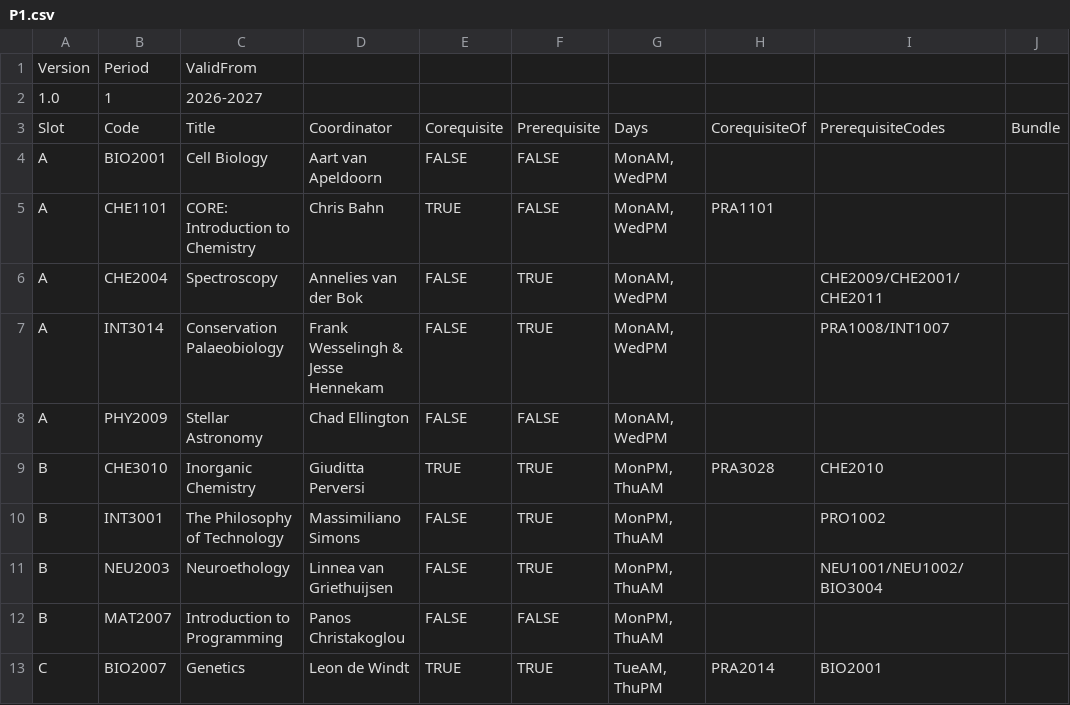
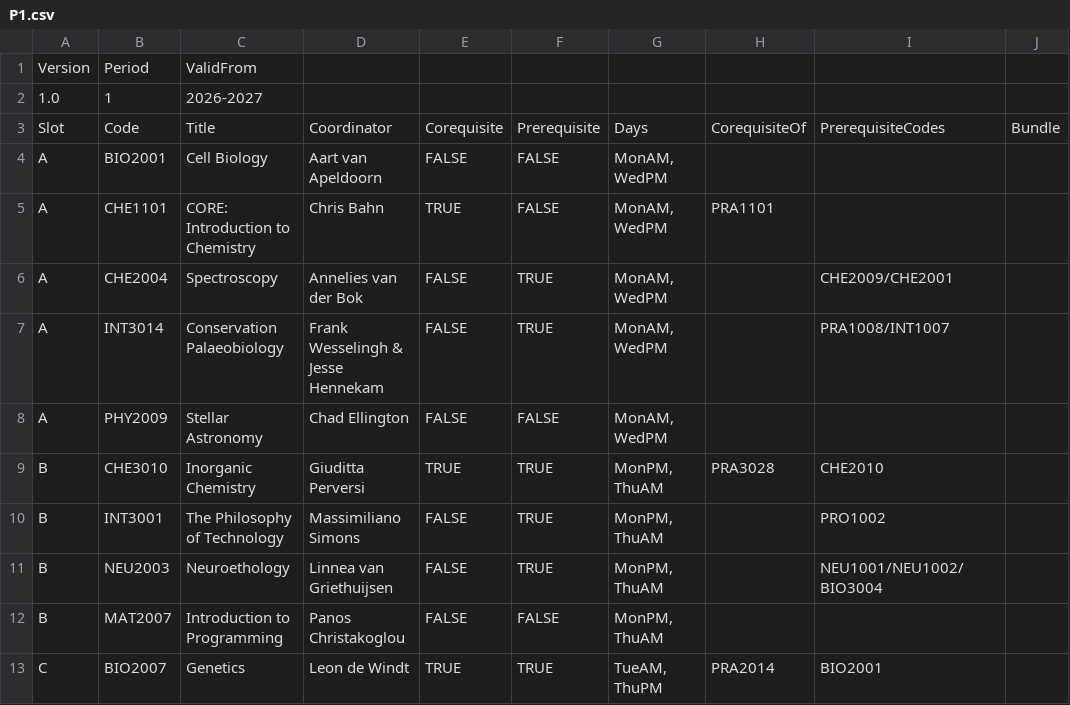
Before and after one commit to pchrista/msp-course-lab-selector, a CSV file: MSP Course Planner/data/periods/P1.csv, drawn as a sheet; only a part is shown.

```diff
--- a/MSP Course Planner/data/periods/P1.csv
+++ b/MSP Course Planner/data/periods/P1.csv
@@ -5,3 +5,3 @@ A,BIO2001,Cell Biology,Aart van Apeldoorn,FALSE,FALSE,"MonAM, WedPM",,,
 A,CHE1101,CORE: Introduction to Chemistry,Chris Bahn,TRUE,FALSE,"MonAM, WedPM",PRA1101,,
-A,CHE2004,Spectroscopy,Annelies van der Bok,FALSE,TRUE,"MonAM, WedPM",,CHE2009/CHE2001/CHE2011,
+A,CHE2004,Spectroscopy,Annelies van der Bok,FALSE,TRUE,"MonAM, WedPM",,CHE2009/CHE2001,
 A,INT3014,Conservation Palaeobiology,Frank Wesselingh & Jesse Hennekam,FALSE,TRUE,"MonAM, WedPM",,PRA1008/INT1007,
```
Also changed, not shown: MSP Course Planner/data/course_catalogue.csv, MSP Course Planner/data/periods/P2.csv, 2 other files.
